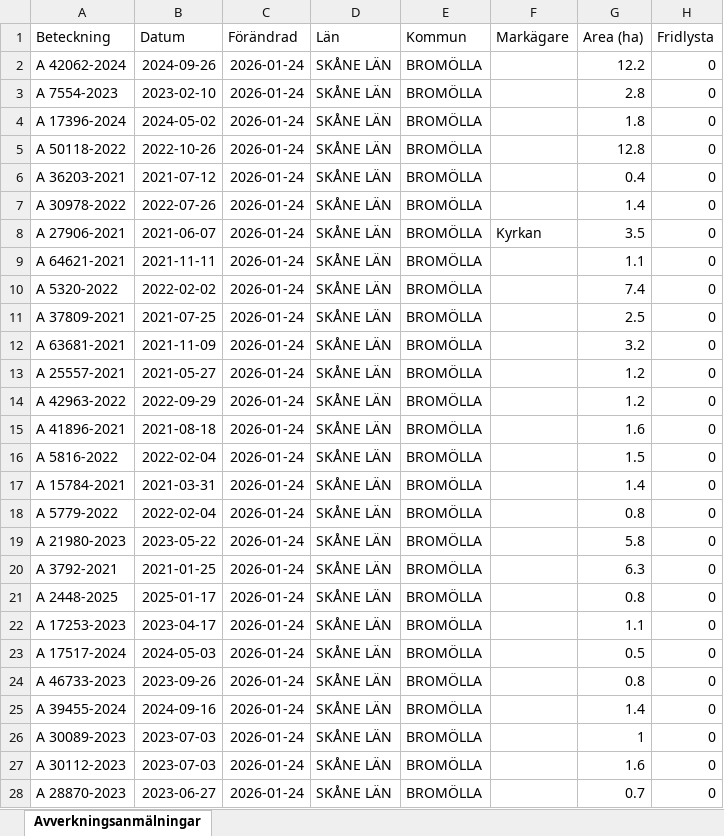
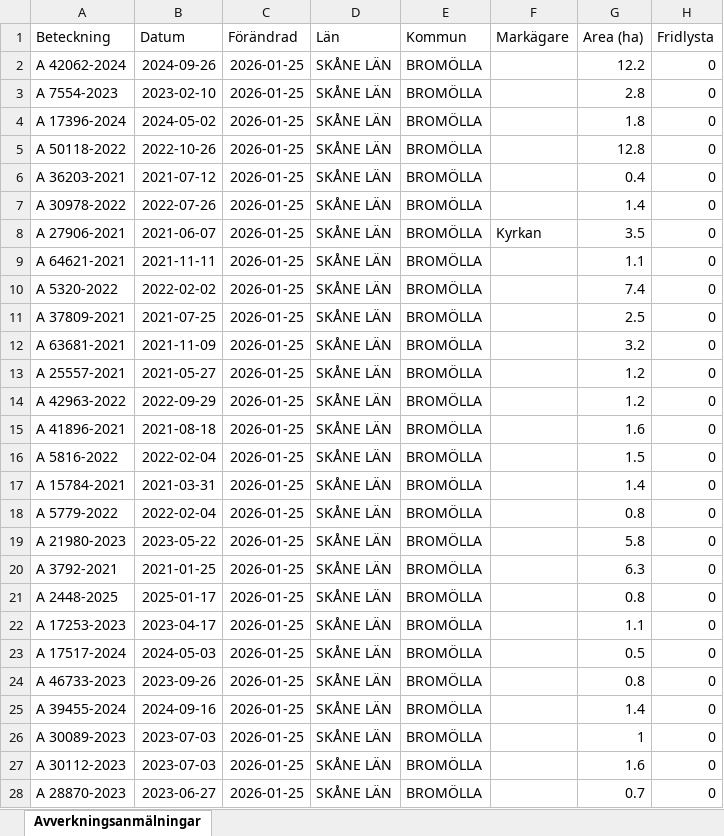
Before and after one commit to klasma/Logging_1272, an Excel workbook: Översikt BROMÖLLA.xlsx, sheet Avverkningsanmälningar, drawn as a sheet; only a part is shown; values as stored, in another font and other column widths than the file's, no borders; the diff covers the shown part only; the diff names each change by its address in the sheet, - before the commit and + after, or states it on an @@ line.

```diff
--- a/Översikt BROMÖLLA.xlsx (sheet Avverkningsanmälningar)
+++ b/Översikt BROMÖLLA.xlsx (sheet Avverkningsanmälningar)
-C2:C28 (Förändrad): 2026-01-24
+C2:C28 (Förändrad): 2026-01-25
```
Also changed, not shown: 70 edited cells elsewhere in this sheet, artfynd/A 17396-2024 artfynd.xlsx, artfynd/A 42062-2024 artfynd.xlsx, 23 other files.
